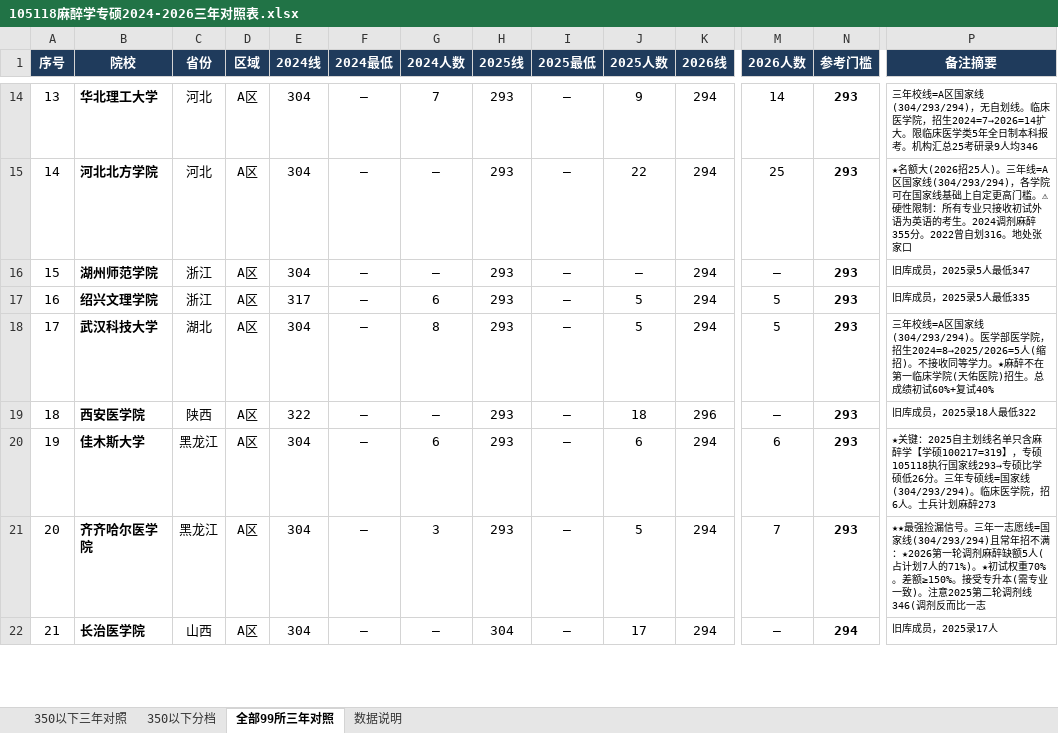
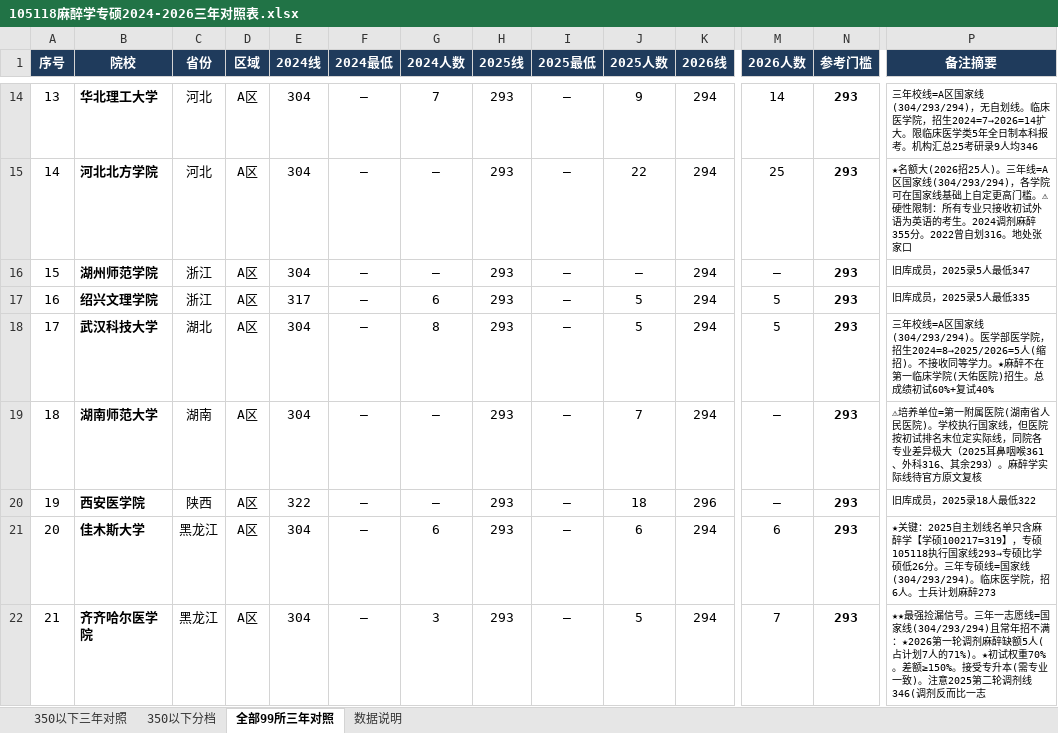
Before and after one commit to LAZYKIDZzz/kaoyan-105118-anesthesia-postgrad, an Excel workbook: 105118麻醉学专硕2024-2026三年对照表.xlsx, sheet 全部99所三年对照, drawn as a sheet; only a part is shown, gaps mark what is left out; values as stored, in another font and other column widths than the file's, no borders; the diff covers the shown part only; the diff names each change by its address in the sheet, - before the commit and + after, or states it on an @@ line.

```diff
--- a/105118麻醉学专硕2024-2026三年对照表.xlsx (sheet 全部99所三年对照)
+++ b/105118麻醉学专硕2024-2026三年对照表.xlsx (sheet 全部99所三年对照)
-B19 (院校): 西安医学院
+B19 (院校): 湖南师范大学
-C19 (省份): 陕西
+C19 (省份): 湖南
-E19 (2024线): 322
+E19 (2024线): 304
-J19 (2025人数): 18
+J19 (2025人数): 7
-K19 (2026线): 296
+K19 (2026线): 294
-P19 (备注摘要): 旧库成员，2025录18人最低322
+P19 (备注摘要): ⚠培养单位=第一附属医院(湖南省人民医院)。学校执行国家线，但医院按初试排名末位定实际线，同院各专业差异极大（2025耳鼻咽喉361、外科316、其余293）。麻醉学实际线待官方原文复核
-B20 (院校): 佳木斯大学
+B20 (院校): 西安医学院
-C20 (省份): 黑龙江
+C20 (省份): 陕西
-E20 (2024线): 304
+E20 (2024线): 322
-G20 (2024人数): 6
+G20 (2024人数): —
-J20 (2025人数): 6
+J20 (2025人数): 18
-K20 (2026线): 294
+K20 (2026线): 296
-M20 (2026人数): 6
+M20 (2026人数): —
-P20 (备注摘要): ★关键：2025自主划线名单只含麻醉学【学硕100217=319】，专硕105118执行国家线293→专硕比学硕低26分。三年专硕线=国家线(304/293/294)。临床医学院，招6人。士兵计划麻醉273
+P20 (备注摘要): 旧库成员，2025录18人最低322
-B21 (院校): 齐齐哈尔医学院
+B21 (院校): 佳木斯大学
-G21 (2024人数): 3
+G21 (2024人数): 6
-J21 (2025人数): 5
+J21 (2025人数): 6
-M21 (2026人数): 7
+M21 (2026人数): 6
-P21 (备注摘要): ★★最强捡漏信号。三年一志愿线=国家线(304/293/294)且常年招不满：★2026第一轮调剂麻醉缺额5人(占计划7人的71%)。★初试权重70%。差额≥150%。接受专升本(需专业一致)。注意2025第二轮调剂线346(调剂反而比一志
+P21 (备注摘要): ★关键：2025自主划线名单只含麻醉学【学硕100217=319】，专硕105118执行国家线293→专硕比学硕低26分。三年专硕线=国家线(304/293/294)。临床医学院，招6人。士兵计划麻醉273
-B22 (院校): 长治医学院
+B22 (院校): 齐齐哈尔医学院
-C22 (省份): 山西
+C22 (省份): 黑龙江
-G22 (2024人数): —
+G22 (2024人数): 3
-H22 (2025线): 304
+H22 (2025线): 293
-J22 (2025人数): 17
+J22 (2025人数): 5
-M22 (2026人数): —
+M22 (2026人数): 7
-N22 (参考门槛): 294
+N22 (参考门槛): 293
-P22 (备注摘要): 旧库成员，2025录17人
+P22 (备注摘要): ★★最强捡漏信号。三年一志愿线=国家线(304/293/294)且常年招不满：★2026第一轮调剂麻醉缺额5人(占计划7人的71%)。★初试权重70%。差额≥150%。接受专升本(需专业一致)。注意2025第二轮调剂线346(调剂反而比一志
```
Also changed, not shown: 824 edited cells elsewhere in this sheet, sheet 350以下三年对照, sheet 数据说明, sheet 350以下分档, 7 other files.
